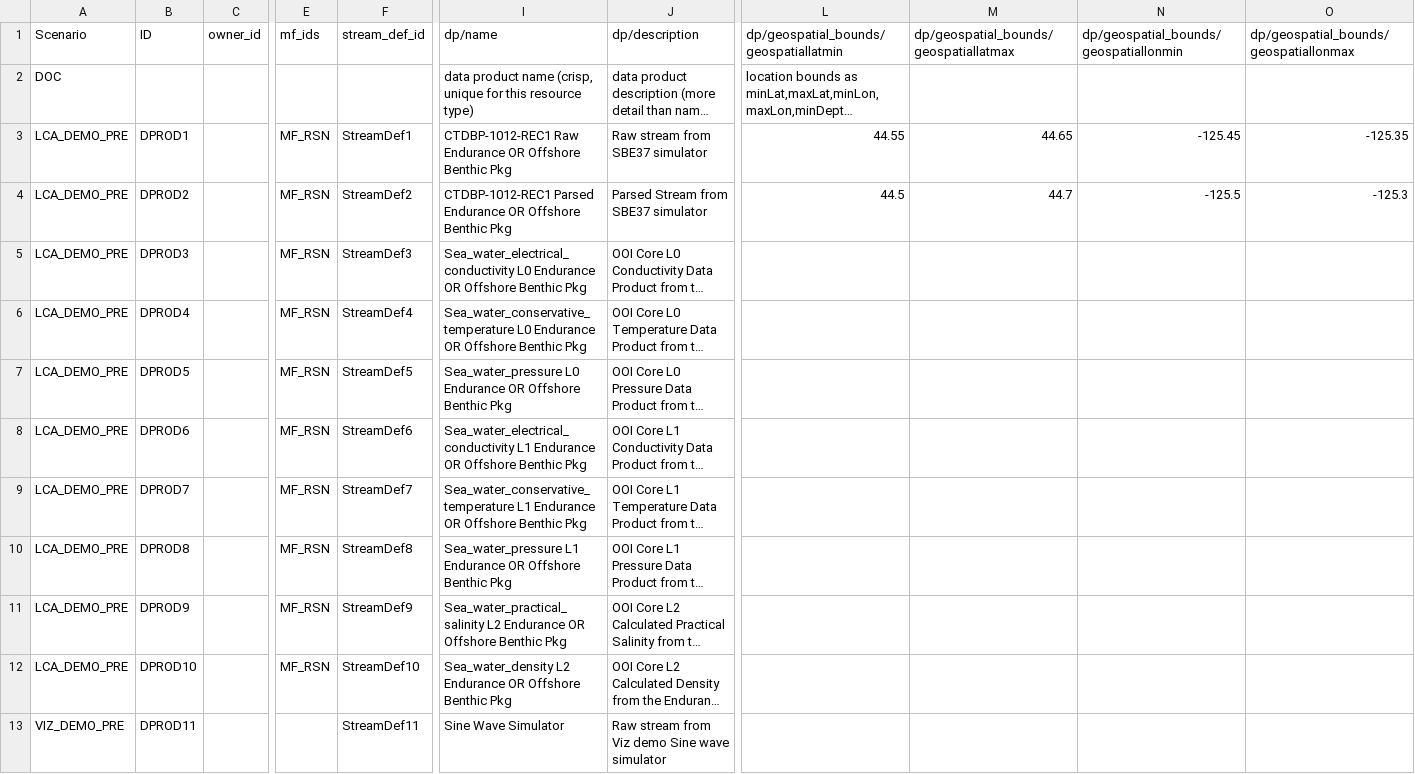
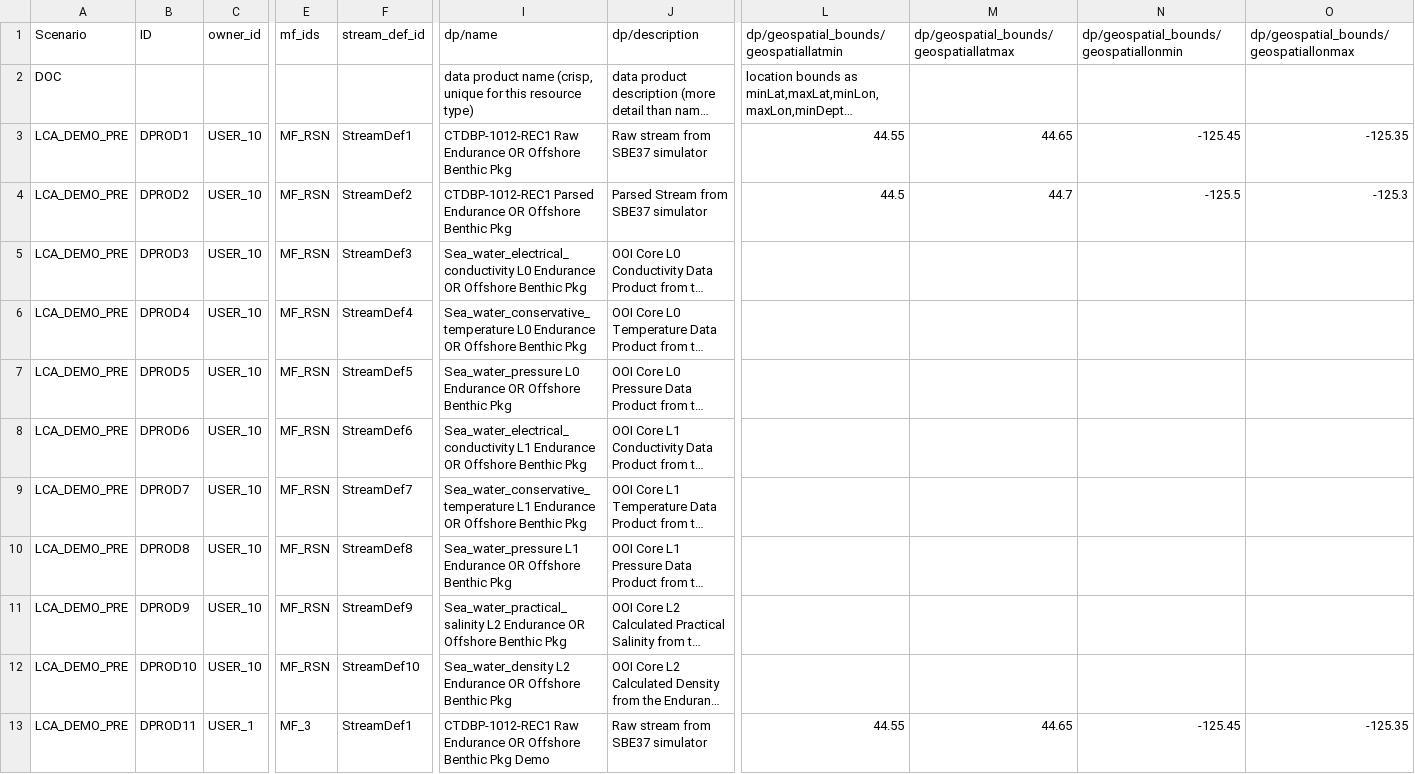
Before and after one commit to ooici/ion-definitions, a CSV file: res/preload/lca_demo/DataProduct.csv, drawn as a sheet; only a part is shown, gaps mark what is left out; long unchanged cells end in …; the diff covers the shown part only; the diff names each change by its address in the sheet, - before the commit and + after, or states it on an @@ line.

Commit message:
Duplicated demo entries

```diff
--- a/res/preload/lca_demo/DataProduct.csv
+++ b/res/preload/lca_demo/DataProduct.csv
-C3:C12 (owner_id): (empty)
+C3:C12 (owner_id): USER_10
-A13 (Scenario): VIZ_DEMO_PRE
+A13 (Scenario): LCA_DEMO_PRE
-C13 (owner_id): (empty)
+C13 (owner_id): USER_1
-E13 (mf_ids): (empty)
+E13 (mf_ids): MF_3
-F13 (stream_def_id): StreamDef11
+F13 (stream_def_id): StreamDef1
-I13 (dp/name): Sine Wave Simulator
+I13 (dp/name): CTDBP-1012-REC1 Raw Endurance OR Offshore Benthic Pkg Demo
-J13 (dp/description): Raw stream from Viz demo Sine wave simulator
+J13 (dp/description): Raw stream from SBE37 simulator
-L13: (empty)
+L13: 44.55
-M13: (empty)
+M13: 44.65
-N13: (empty)
+N13: -125.45
-O13: (empty)
+O13: -125.35
```
Also changed, not shown: 10 added rows and 15 edited cells elsewhere in this file, res/preload/lca_demo/DataProcessDefinition.csv, res/preload/lca_demo/InstrumentModel.csv, 14 other files.
